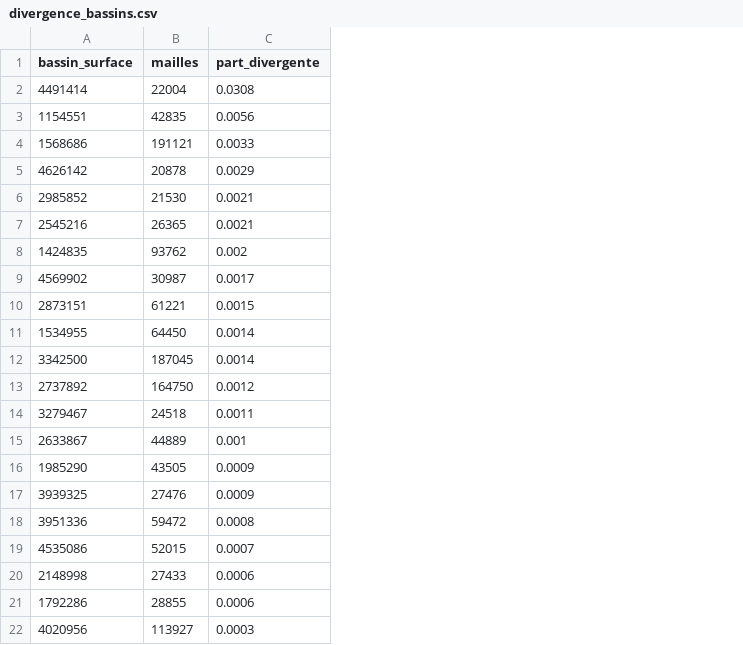
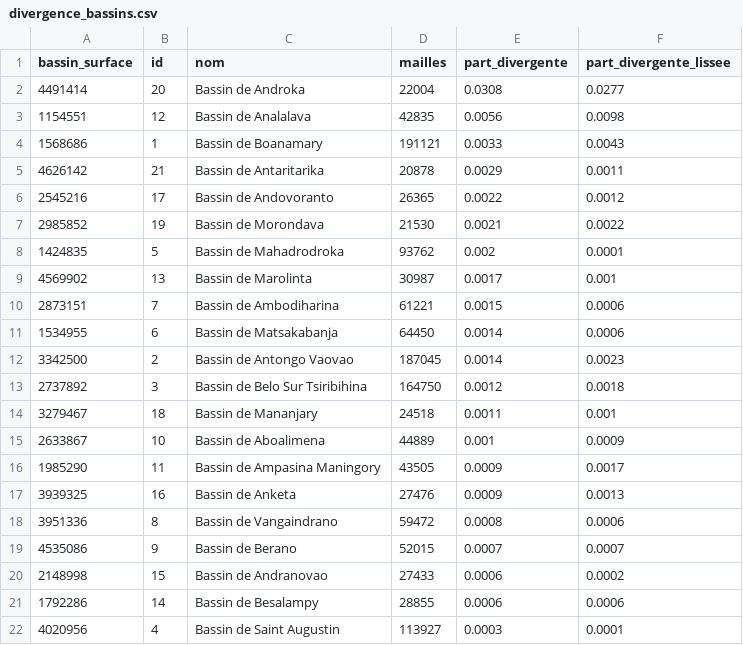
Before and after one commit to arofarmbio-create/Makyclimat, a CSV file: inputs/hydrogeologie/divergence_bassins.csv, drawn as a sheet; removed rows and columns are numbered as before the commit, all else as after; the diff names each change by its address in the sheet, - before the commit and + after, or states it on an @@ line.

Commit message:
Bassins hydrogéologiques : test de lissage H-B2-L, régions, noms des bassins

```diff
--- a/inputs/hydrogeologie/divergence_bassins.csv
+++ b/inputs/hydrogeologie/divergence_bassins.csv
+column B (id), rows 2-5: 20 | 12 | 1 | 21; rows 7-22: 19 | 5 | 13 | 7 | 6 | 2 | 3 | 18 | 10 | 11 | 16 | 8 | 9 | 15 | 14 | 4
+column C (nom), rows 2-5: Bassin de Androka | Bassin de Analalava | Bassin de Boanamary | Bassin de Antaritarika; rows 7-22: Bassin de Morondava | Bassin de Mahadrodroka | Bassin de Marolinta | Bassin de Ambodiharina | Bassin de Matsakabanja | Bassin de Antongo Vaovao | Bassin de Belo Sur Tsiribihina | Bassin de Mananjary | Bassin de Aboalimena | Bassin de Ampasina Maningory | Bassin de Anketa | Bassin de Vangaindrano | Bassin de Berano | Bassin de Andranovao | Bassin de Besalampy | Bassin de Saint Augustin
+column F (part_divergente_lissee), rows 2-5: 0.0277 | 0.0098 | 0.0043 | 0.0011; rows 7-22: 0.0022 | 0.0001 | 0.001 | 0.0006 | 0.0006 | 0.0023 | 0.0018 | 0.001 | 0.0009 | 0.0017 | 0.0013 | 0.0006 | 0.0007 | 0.0002 | 0.0006 | 0.0001
+row 6: 2545216 | 17 | Bassin de Andovoranto | 26365 | 0.0022 | 0.0012
-row 7: 2545216 | 26365 | 0.0021
```
Also changed, not shown: 2 other files.
